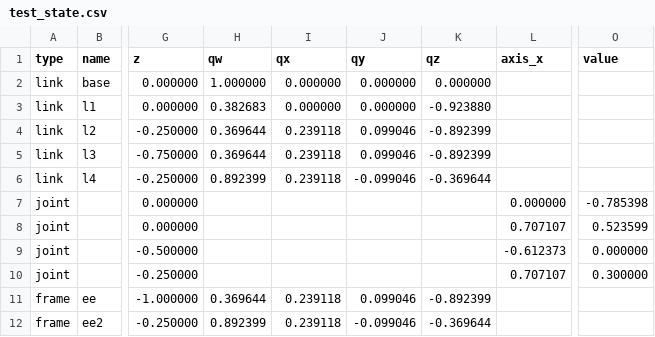
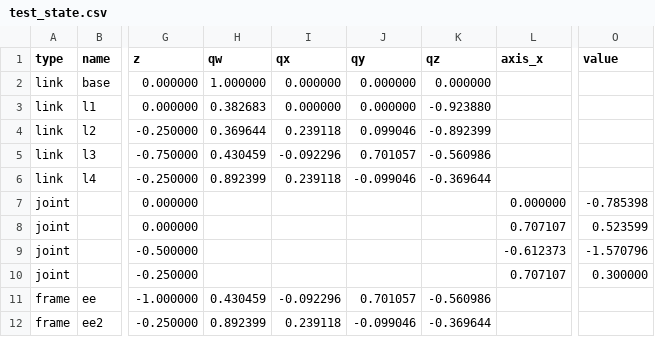
Before and after one commit to IDirkI/Cobalt, a CSV file: results/kinematics/test_state.csv, drawn as a sheet; only a part is shown, gaps mark what is left out; the diff names each change by its address in the sheet, - before the commit and + after, or states it on an @@ line.

Commit message:
Refactor Robot so each Robot holds its own state for safety. Change genereated robot headers to expose a factory instead of the robot object itself

```diff
--- a/results/kinematics/test_state.csv
+++ b/results/kinematics/test_state.csv
-H5 (qw): 0.369644
+H5 (qw): 0.430459
-I5 (qx): 0.239118
+I5 (qx): -0.092296
-J5 (qy): 0.099046
+J5 (qy): 0.701057
-K5 (qz): -0.892399
+K5 (qz): -0.560986
-O9 (value): 0.000000
+O9 (value): -1.570796
-H11 (qw): 0.369644
+H11 (qw): 0.430459
-I11 (qx): 0.239118
+I11 (qx): -0.092296
-J11 (qy): 0.099046
+J11 (qy): 0.701057
-K11 (qz): -0.892399
+K11 (qz): -0.560986
```
Also changed, not shown: 8 other files.
